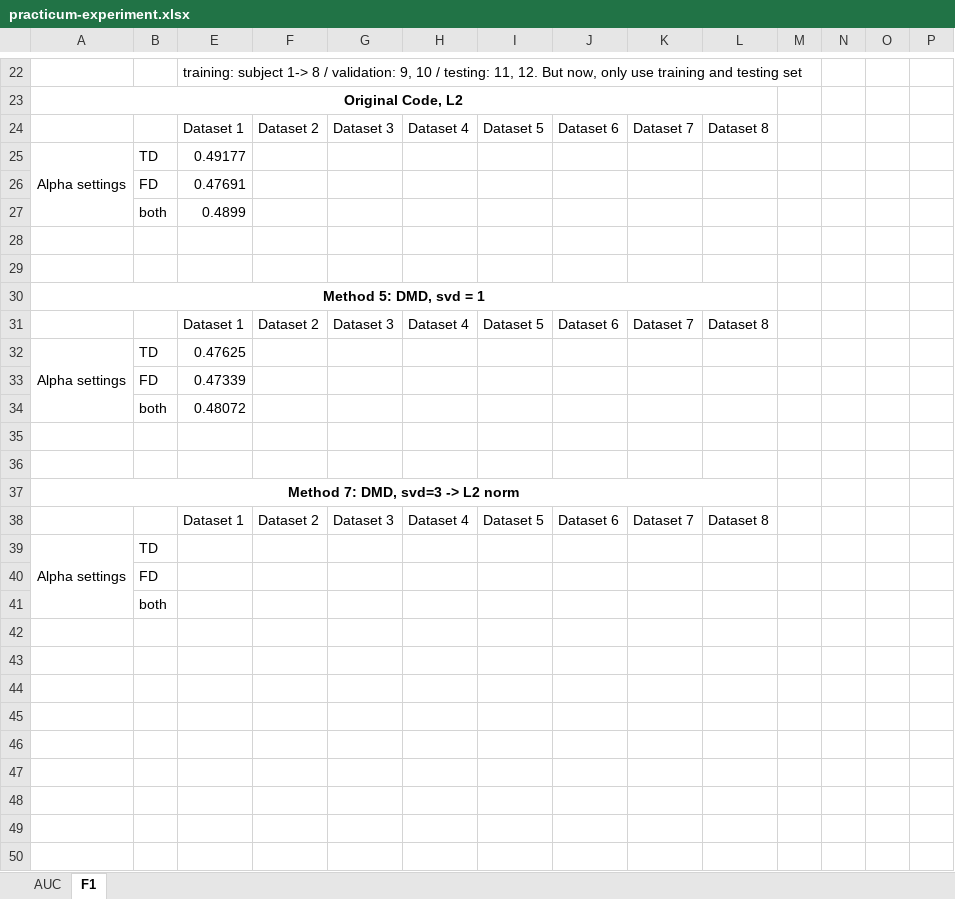
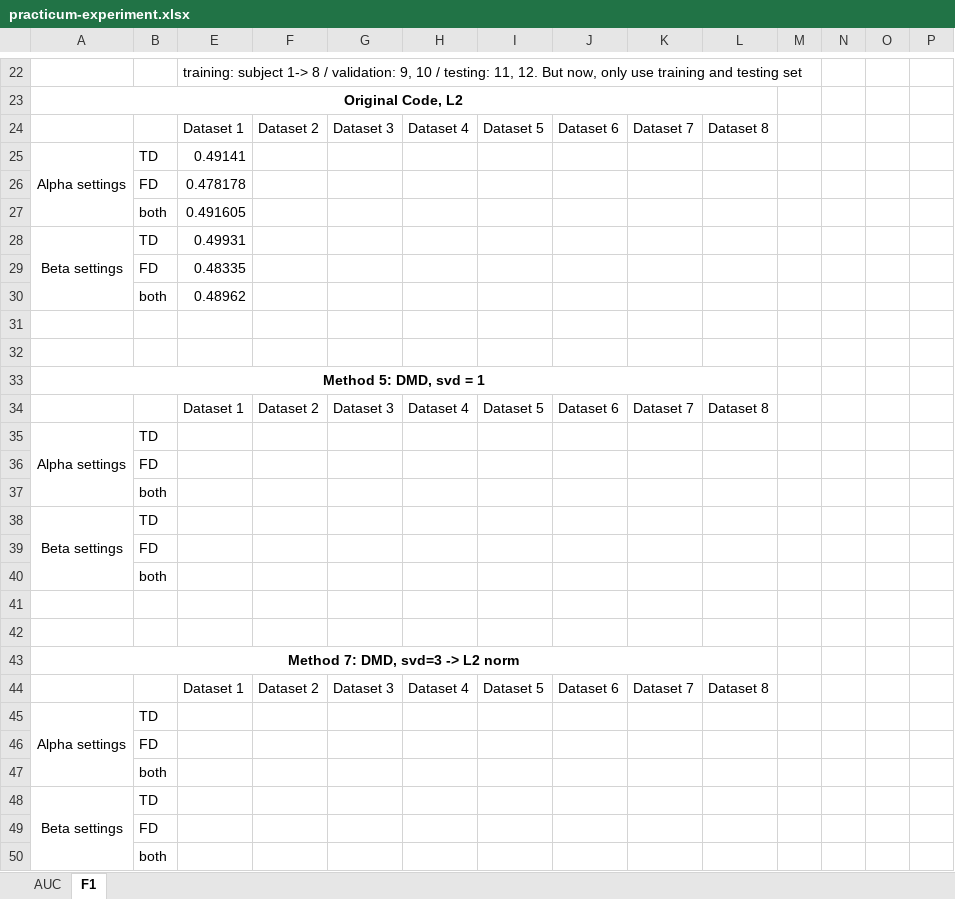
Before and after one commit to NhatVu/TIRE-custom, an Excel workbook: practicum-experiment.xlsx, sheet F1, drawn as a sheet; only a part is shown, gaps mark what is left out; values as stored, in another font and other column widths than the file's, no borders; removed rows and columns are numbered as before the commit, all else as after; rows hold the shown columns only; the diff names each change by its address in the sheet, - before the commit and + after, or states it on an @@ line.

```diff
--- a/practicum-experiment.xlsx (sheet F1)
+++ b/practicum-experiment.xlsx (sheet F1)
-E25: 0.49177
+E25: 0.49141
-E26: 0.47691
+E26: 0.478178
-E27: 0.4899
+E27: 0.491605
+row 28: Beta settings | TD | 0.49931
+row 29:  | FD | 0.48335
+row 30:  | both | 0.48962
-E35: 0.47625
+E35: (empty)
-E36: 0.47339
+E36: (empty)
-E37: 0.48072
+E37: (empty)
+row 38: Beta settings | TD
+row 39:  | FD
+row 40:  | both
-A39:A41 merged
+A45:A47 merged
+row 46:  | FD
+row 47:  | both
+row 48: Beta settings | TD
```
Also changed, not shown: sheet AUC, 4 other files.
